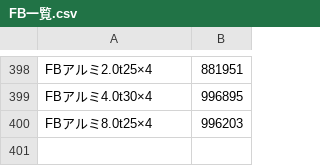
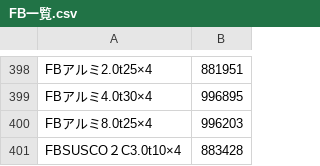
Before and after one commit to sutefu23/DataManager, a CSV file: Sources/DataManager/Resources/FB一覧.csv, drawn as a sheet; only a part is shown, gaps mark what is left out; the diff names each change by its address in the sheet, - before the commit and + after, or states it on an @@ line.

```diff
--- a/Sources/DataManager/Resources/FB一覧.csv
+++ b/Sources/DataManager/Resources/FB一覧.csv
+row 401: FBSUSCO２C3.0t10×4 | 883428
```
Also changed, not shown: 6 other files.
